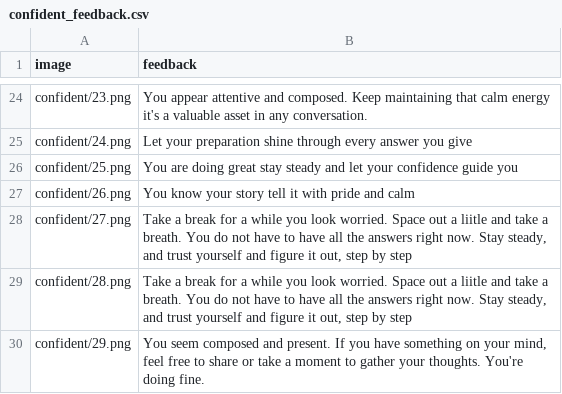
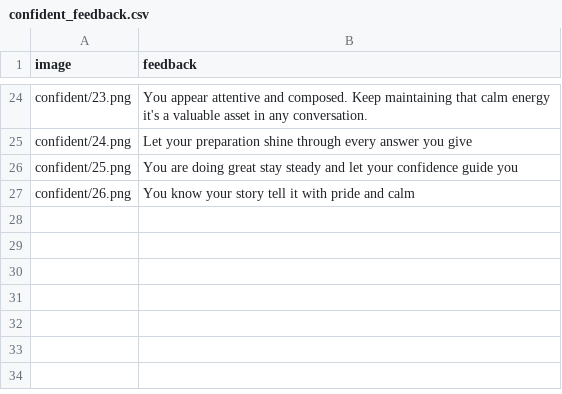
Before and after one commit to rakibulnahin/nlp_project, a CSV file: my_dataset/confident_feedback.csv, drawn as a sheet; only a part is shown, gaps mark what is left out.

Commit message:
data changed

```diff
--- a/my_dataset/confident_feedback.csv
+++ b/my_dataset/confident_feedback.csv
@@ -27,4 +27 @@ confident/25.png,You are doing great stay steady and let your confidence guide y
 confident/26.png,You know your story tell it with pride and calm
-confident/27.png,"Take a break for a while you look worried. Space out a liitle and take a breath. You do not have to have all the answers right now. Stay steady, and trust yourself and figure it out, step by step"
-confident/28.png,"Take a break for a while you look worried. Space out a liitle and take a breath. You do not have to have all the answers right now. Stay steady, and trust yourself and figure it out, step by step"
-confident/29.png,"You seem composed and present. If you have something on your mind, feel free to share or take a moment to gather your thoughts. You're doing fine."
```
Also changed, not shown: my_dataset/scared_feedback.csv.
